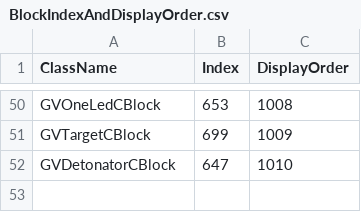
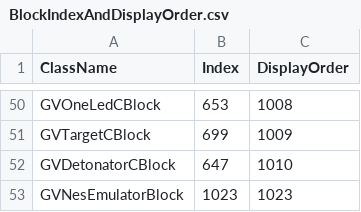
Before and after one commit to XiaofengdiZhu/Gigavolt, a CSV file: BlockIndexAndDisplayOrder.csv, drawn as a sheet; only a part is shown, gaps mark what is left out; the diff names each change by its address in the sheet, - before the commit and + after, or states it on an @@ line.

```diff
--- a/BlockIndexAndDisplayOrder.csv
+++ b/BlockIndexAndDisplayOrder.csv
+row 53: GVNesEmulatorBlock | 1023 | 1023
```
Also changed, not shown: 7 other files.
